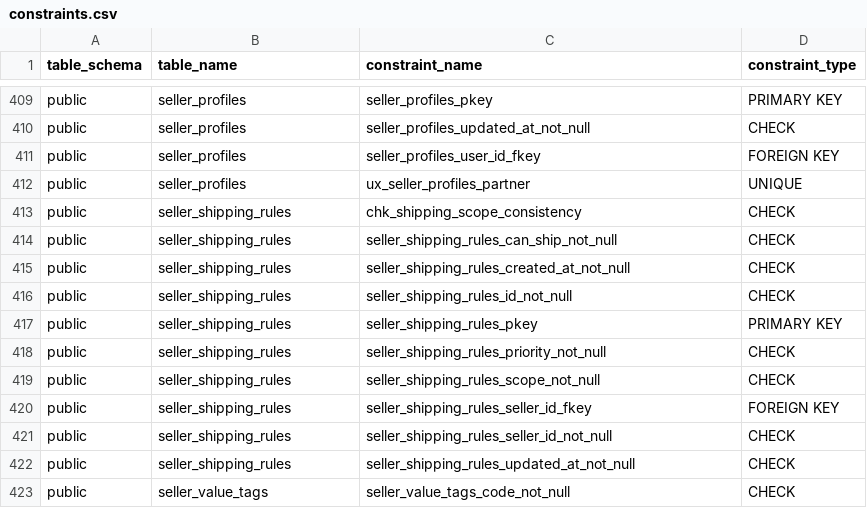
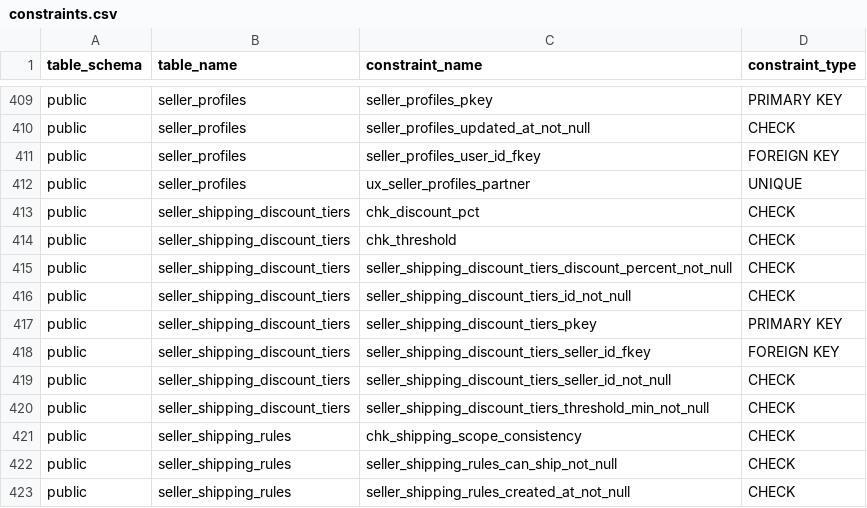
Before and after one commit to pro-koya/city_on_farm, a CSV file: table-info-production/constraints.csv, drawn as a sheet; only a part is shown, gaps mark what is left out; the shorter side is filled out with more unchanged rows.

```diff
--- a/table-info-production/constraints.csv
+++ b/table-info-production/constraints.csv
@@ -412,2 +412,10 @@ public,seller_profiles,seller_profiles_user_id_fkey,FOREIGN KEY
 public,seller_profiles,ux_seller_profiles_partner,UNIQUE
+public,seller_shipping_discount_tiers,chk_discount_pct,CHECK
+public,seller_shipping_discount_tiers,chk_threshold,CHECK
+public,seller_shipping_discount_tiers,seller_shipping_discount_tiers_discount_percent_not_null,CHECK
+public,seller_shipping_discount_tiers,seller_shipping_discount_tiers_id_not_null,CHECK
+public,seller_shipping_discount_tiers,seller_shipping_discount_tiers_pkey,PRIMARY KEY
+public,seller_shipping_discount_tiers,seller_shipping_discount_tiers_seller_id_fkey,FOREIGN KEY
+public,seller_shipping_discount_tiers,seller_shipping_discount_tiers_seller_id_not_null,CHECK
+public,seller_shipping_discount_tiers,seller_shipping_discount_tiers_threshold_min_not_null,CHECK
 public,seller_shipping_rules,chk_shipping_scope_consistency,CHECK
```
Also changed, not shown: table-info-production/columns.csv, table-info-production/indexes.csv, 2 other files.
